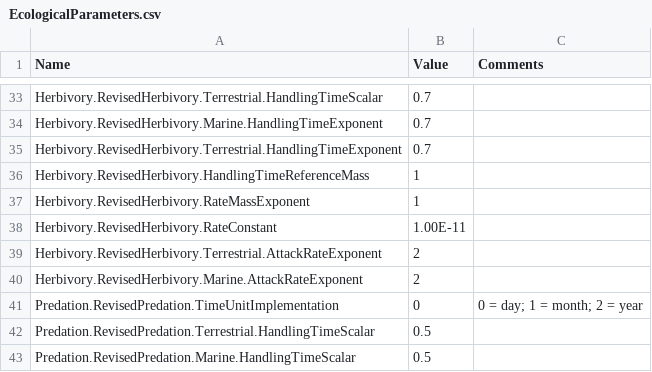
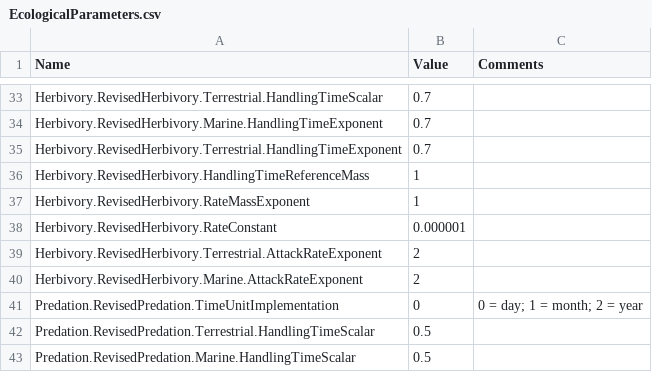
Before and after one commit to mattgoldklang/C-sharp-version-of-Madingley, a CSV file: Madingley/input/Model setup/Ecological Definition Files/EcologicalParameters.csv, drawn as a sheet; only a part is shown, gaps mark what is left out.

```diff
--- a/Madingley/input/Model setup/Ecological Definition Files/EcologicalParameters.csv
+++ b/Madingley/input/Model setup/Ecological Definition Files/EcologicalParameters.csv
@@ -37,3 +37,3 @@ Herbivory.RevisedHerbivory.HandlingTimeReferenceMass,1,
 Herbivory.RevisedHerbivory.RateMassExponent,1,
-Herbivory.RevisedHerbivory.RateConstant,1.00E-11,
+Herbivory.RevisedHerbivory.RateConstant,0.000001,
 Herbivory.RevisedHerbivory.Terrestrial.AttackRateExponent,2,
```
Also changed, not shown: Madingley/input/Model setup/Ecological Definition Files/CohortFunctionalGroupDefinitions.csv, Madingley/input/Model setup/OutputControlParameters.csv, 2 other files.
